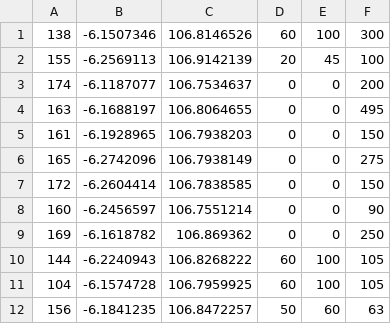
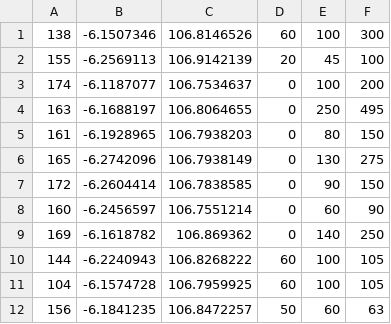
Before and after one commit to gemilangsantiyuda/mo-iwd-sa, a CSV file: prepared data/Kitchen 2018-01-19.csv, drawn as a sheet.

```diff
--- a/prepared data/Kitchen 2018-01-19.csv
+++ b/prepared data/Kitchen 2018-01-19.csv
@@ -2,9 +2,9 @@
 155,-6.2569113,106.9142139,20,45,100
-174,-6.1187077,106.7534637,0,0,200
-163,-6.1688197,106.8064655,0,0,495
-161,-6.1928965,106.7938203,0,0,150
-165,-6.2742096,106.7938149,0,0,275
-172,-6.2604414,106.7838585,0,0,150
-160,-6.2456597,106.7551214,0,0,90
-169,-6.1618782,106.869362,0,0,250
+174,-6.1187077,106.7534637,0,100,200
+163,-6.1688197,106.8064655,0,250,495
+161,-6.1928965,106.7938203,0,80,150
+165,-6.2742096,106.7938149,0,130,275
+172,-6.2604414,106.7838585,0,90,150
+160,-6.2456597,106.7551214,0,60,90
+169,-6.1618782,106.869362,0,140,250
 144,-6.2240943,106.8268222,60,100,105
```
Also changed, not shown: prepared data/Order 2017-08-16.csv, 45 other files.
